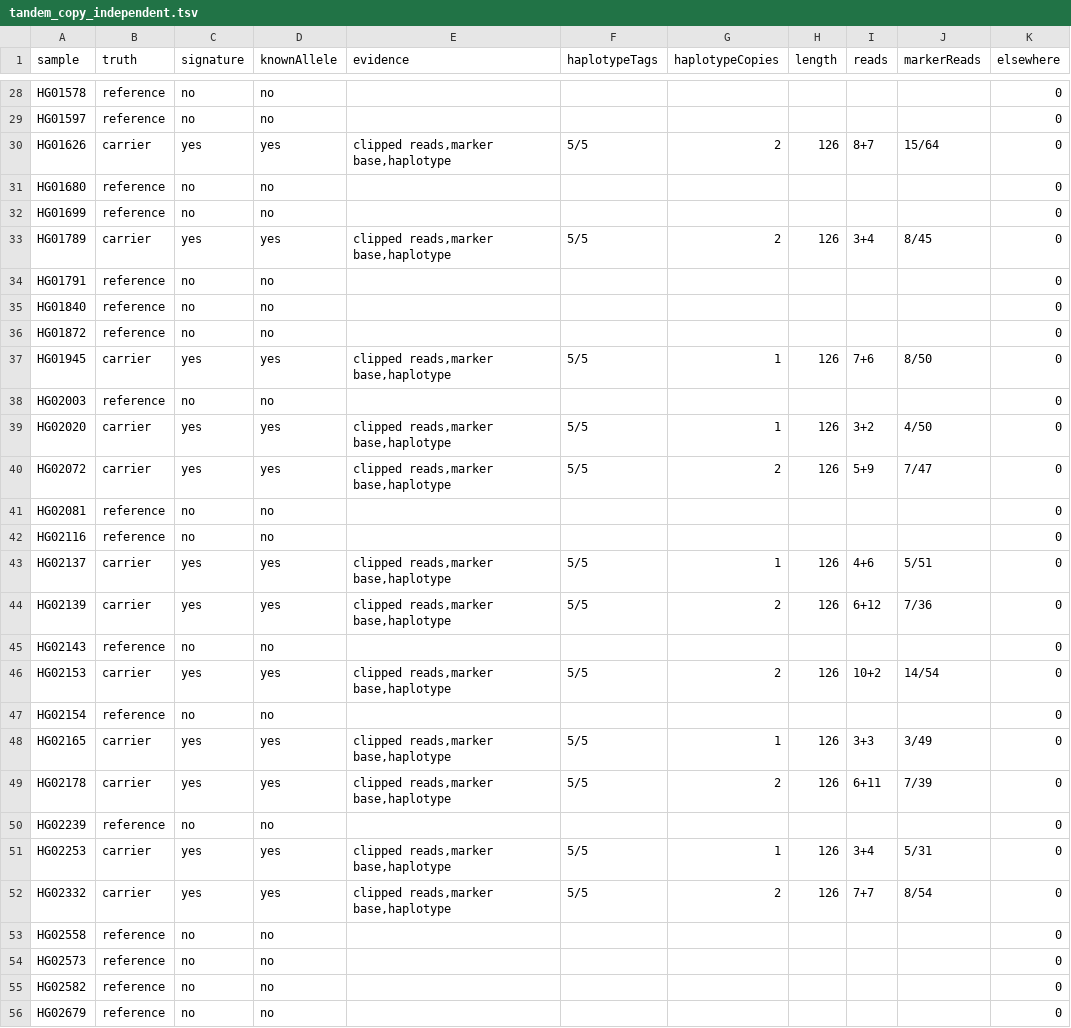
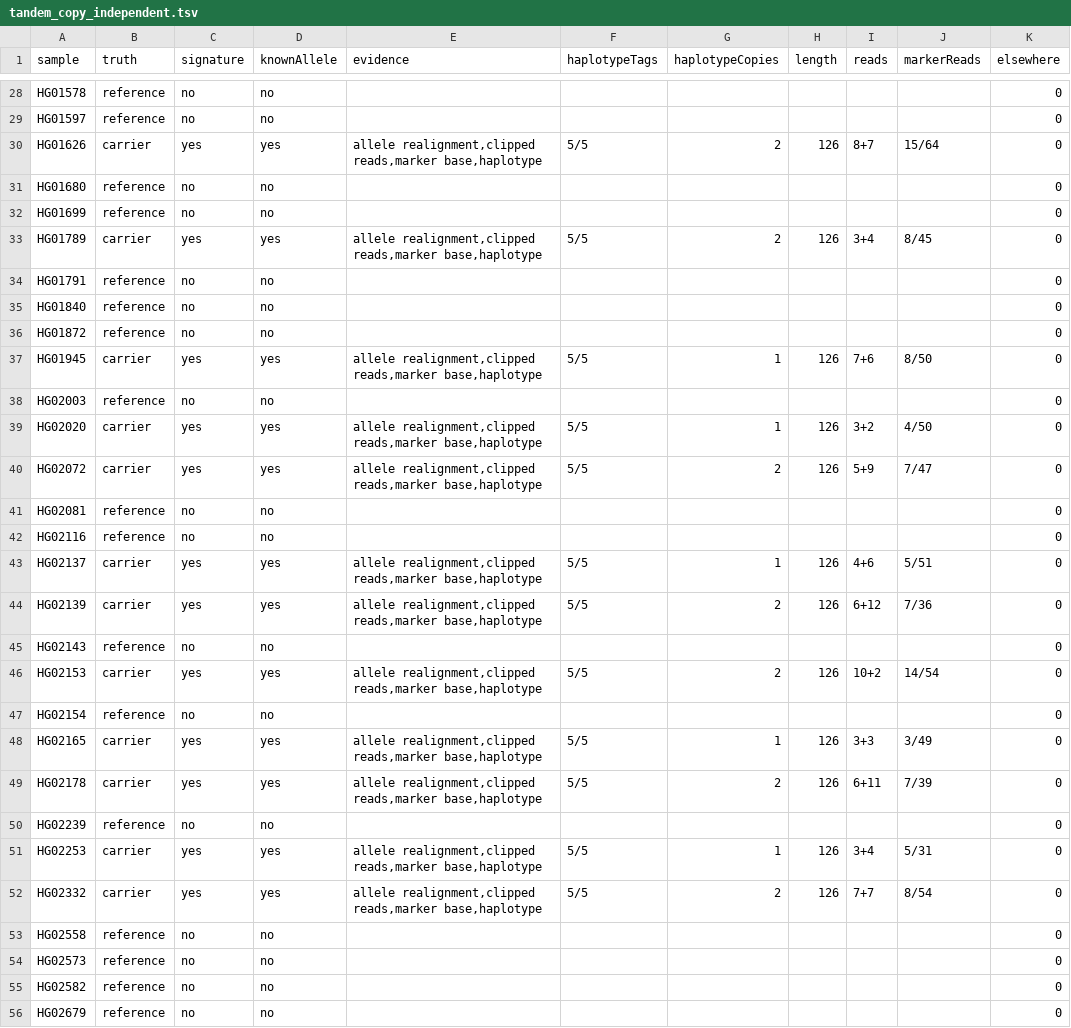
Before and after one commit to pjlabsdev/brca12-wgs, a TSV file: validation/longread/results/tandem_copy_independent.tsv, drawn as a sheet; only a part is shown, gaps mark what is left out; the diff covers the shown part only.

```diff
--- a/validation/longread/results/tandem_copy_independent.tsv
+++ b/validation/longread/results/tandem_copy_independent.tsv
@@ -29,6 +29,6 @@ HG01578	reference	no	no							0
 HG01597	reference	no	no							0
-HG01626	carrier	yes	yes	clipped reads,marker base,haplotype	5/5	2	126	8+7	15/64	0
+HG01626	carrier	yes	yes	allele realignment,clipped reads,marker base,haplotype	5/5	2	126	8+7	15/64	0
 HG01680	reference	no	no							0
 HG01699	reference	no	no							0
-HG01789	carrier	yes	yes	clipped reads,marker base,haplotype	5/5	2	126	3+4	8/45	0
+HG01789	carrier	yes	yes	allele realignment,clipped reads,marker base,haplotype	5/5	2	126	3+4	8/45	0
 HG01791	reference	no	no							0
@@ -36,18 +36,18 @@ HG01840	reference	no	no							0
 HG01872	reference	no	no							0
-HG01945	carrier	yes	yes	clipped reads,marker base,haplotype	5/5	1	126	7+6	8/50	0
+HG01945	carrier	yes	yes	allele realignment,clipped reads,marker base,haplotype	5/5	1	126	7+6	8/50	0
 HG02003	reference	no	no							0
-HG02020	carrier	yes	yes	clipped reads,marker base,haplotype	5/5	1	126	3+2	4/50	0
-HG02072	carrier	yes	yes	clipped reads,marker base,haplotype	5/5	2	126	5+9	7/47	0
+HG02020	carrier	yes	yes	allele realignment,clipped reads,marker base,haplotype	5/5	1	126	3+2	4/50	0
+HG02072	carrier	yes	yes	allele realignment,clipped reads,marker base,haplotype	5/5	2	126	5+9	7/47	0
 HG02081	reference	no	no							0
 HG02116	reference	no	no							0
-HG02137	carrier	yes	yes	clipped reads,marker base,haplotype	5/5	1	126	4+6	5/51	0
-HG02139	carrier	yes	yes	clipped reads,marker base,haplotype	5/5	2	126	6+12	7/36	0
+HG02137	carrier	yes	yes	allele realignment,clipped reads,marker base,haplotype	5/5	1	126	4+6	5/51	0
+HG02139	carrier	yes	yes	allele realignment,clipped reads,marker base,haplotype	5/5	2	126	6+12	7/36	0
 HG02143	reference	no	no							0
-HG02153	carrier	yes	yes	clipped reads,marker base,haplotype	5/5	2	126	10+2	14/54	0
+HG02153	carrier	yes	yes	allele realignment,clipped reads,marker base,haplotype	5/5	2	126	10+2	14/54	0
 HG02154	reference	no	no							0
-HG02165	carrier	yes	yes	clipped reads,marker base,haplotype	5/5	1	126	3+3	3/49	0
-HG02178	carrier	yes	yes	clipped reads,marker base,haplotype	5/5	2	126	6+11	7/39	0
+HG02165	carrier	yes	yes	allele realignment,clipped reads,marker base,haplotype	5/5	1	126	3+3	3/49	0
+HG02178	carrier	yes	yes	allele realignment,clipped reads,marker base,haplotype	5/5	2	126	6+11	7/39	0
 HG02239	reference	no	no							0
-HG02253	carrier	yes	yes	clipped reads,marker base,haplotype	5/5	1	126	3+4	5/31	0
-HG02332	carrier	yes	yes	clipped reads,marker base,haplotype	5/5	2	126	7+7	8/54	0
+HG02253	carrier	yes	yes	allele realignment,clipped reads,marker base,haplotype	5/5	1	126	3+4	5/31	0
+HG02332	carrier	yes	yes	allele realignment,clipped reads,marker base,haplotype	5/5	2	126	7+7	8/54	0
 HG02558	reference	no	no							0
```
Also changed, not shown: 56 edited cells elsewhere in this file, validation/hprc/results/tandem_copy.tsv, validation/longread/results/tandem_copy.tsv, 10 other files.
